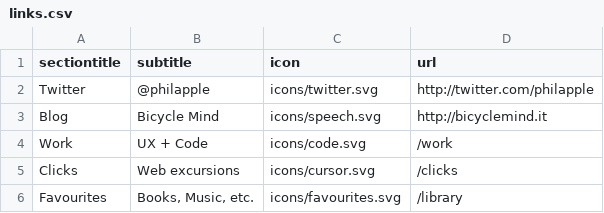
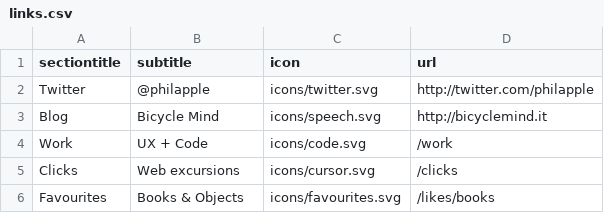
Before and after one commit to philapple/filippocorti.com, a CSV file: _data/links.csv, drawn as a sheet.

```diff
--- a/_data/links.csv
+++ b/_data/links.csv
@@ -5,2 +5,2 @@ Work,"UX + Code",icons/code.svg,/work
 Clicks,"Web excursions",icons/cursor.svg,/clicks
-Favourites,"Books, Music, etc.",icons/favourites.svg,/library
+Favourites,"Books & Objects",icons/favourites.svg,/likes/books
```
Also changed, not shown: 28 other files.
